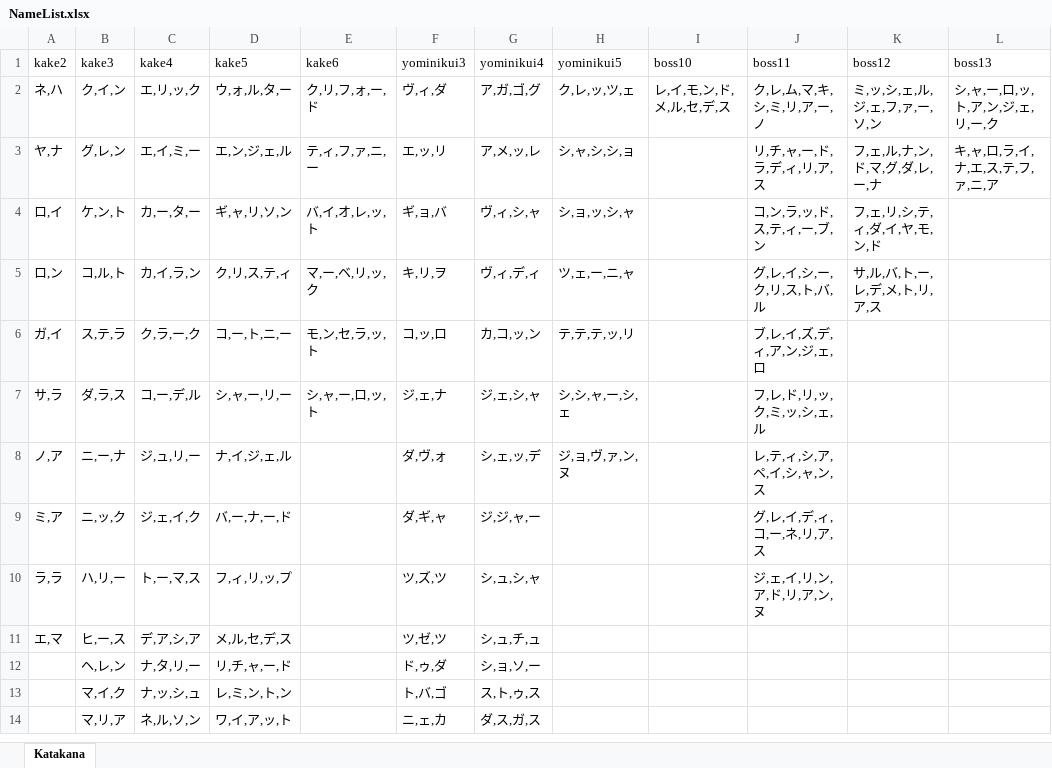
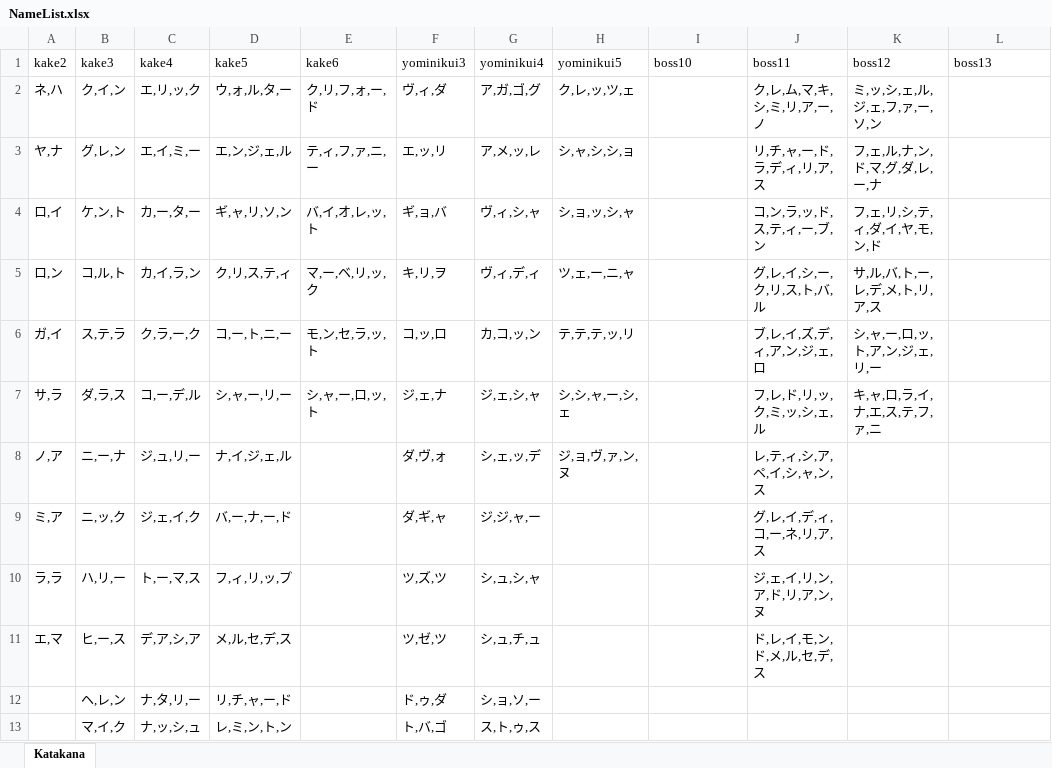
Before and after one commit to baha702/Nanazono_Familiar, an Excel workbook: Nanazono_Familiar/Assets/Resources/NameList.xlsx, sheet Katakana, drawn as a sheet; only a part is shown; the shorter side is filled out with more unchanged rows; values as stored, in another font and other column widths than the file's, no borders; the diff names each change by its address in the sheet, - before the commit and + after, or states it on an @@ line.

Commit message:
NameListのboss10とboss13の名前を変更してboss11かboss12にしました。

```diff
--- a/Nanazono_Familiar/Assets/Resources/NameList.xlsx (sheet Katakana)
+++ b/Nanazono_Familiar/Assets/Resources/NameList.xlsx (sheet Katakana)
-I2: レ,イ,モ,ン,ド,メ,ル,セ,デ,ス
+I2: (empty)
-L2: シ,ャ,ー,ロ,ッ,ト,ア,ン,ジ,ェ,リ,ー,ク
+L2: (empty)
-L3: キ,ャ,ロ,ラ,イ,ナ,エ,ス,テ,フ,ァ,ニ,ア
+L3: (empty)
-K6: (empty)
+K6: シ,ャ,ー,ロ,ッ,ト,ア,ン,ジ,ェ,リ,ー
-K7: (empty)
+K7: キ,ャ,ロ,ラ,イ,ナ,エ,ス,テ,フ,ァ,ニ
-J11: (empty)
+J11: ド,レ,イ,モ,ン,ド,メ,ル,セ,デ,ス
```
Also changed, not shown: 1 other file.
